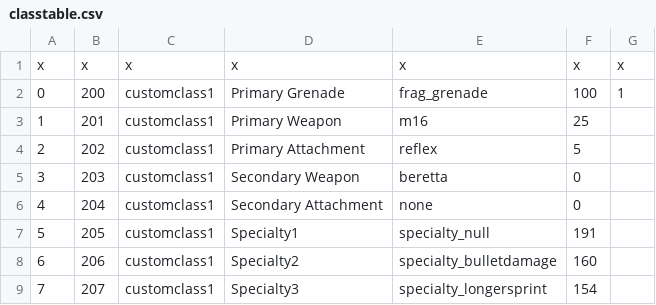
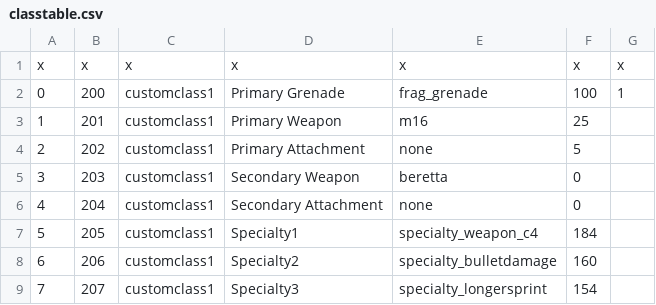
Before and after one commit to sahbi-ktifa/efaya-cod4-mod, a CSV file: mp/classtable.csv, drawn as a sheet; only a part is shown.

```diff
--- a/mp/classtable.csv
+++ b/mp/classtable.csv
@@ -3,6 +3,6 @@ x,x,x,x,x,x,x
 1,201,customclass1,Primary Weapon,m16,25,
-2,202,customclass1,Primary Attachment,reflex,5,
+2,202,customclass1,Primary Attachment,none,5,
 3,203,customclass1,Secondary Weapon,beretta,0,
 4,204,customclass1,Secondary Attachment,none,0,
-5,205,customclass1,Specialty1,specialty_null,191,
+5,205,customclass1,Specialty1,specialty_weapon_c4,184,
 6,206,customclass1,Specialty2,specialty_bulletdamage,160,
```
Also changed, not shown: mod.csv, mp/statstable.csv, 43 other files.
